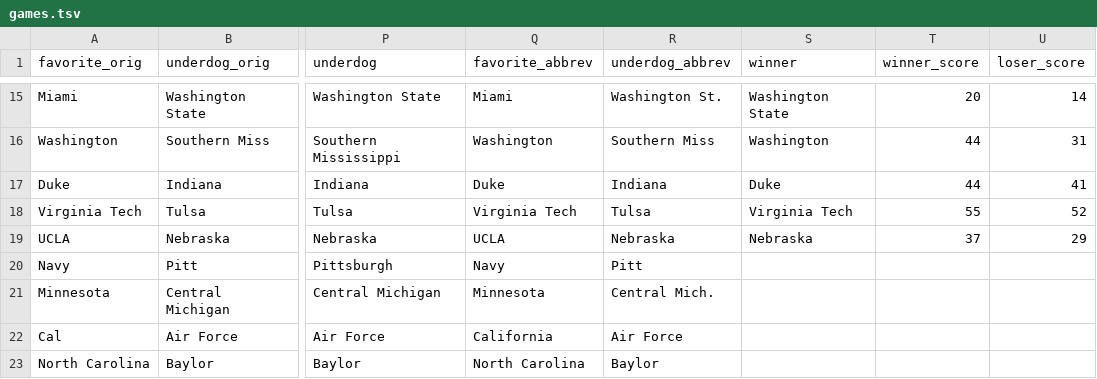
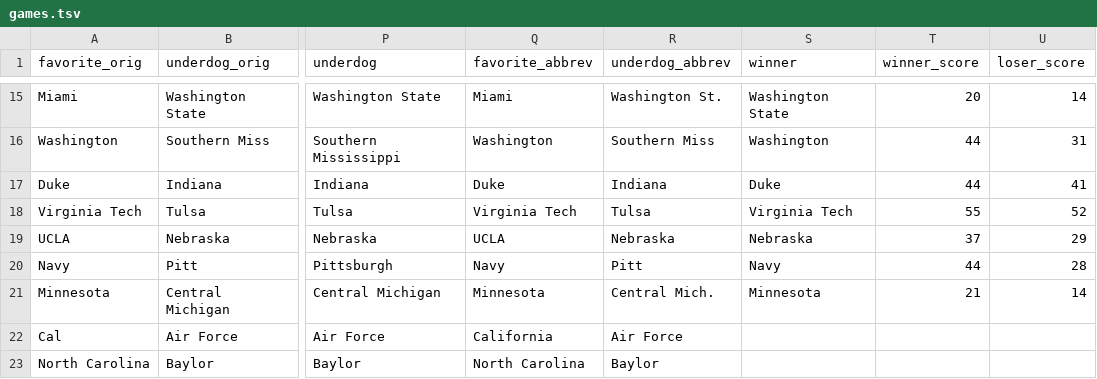
Before and after one commit to rjmorris/bowl_pickem, a TSV file: 2015/data/games.tsv, drawn as a sheet; only a part is shown, gaps mark what is left out; the diff names each change by its address in the sheet, - before the commit and + after, or states it on an @@ line.

Commit message:
Updated with results of latest games.

```diff
--- a/2015/data/games.tsv
+++ b/2015/data/games.tsv
-S20 (winner): (empty)
+S20 (winner): Navy
-T20 (winner_score): (empty)
+T20 (winner_score): 44
-U20 (loser_score): (empty)
+U20 (loser_score): 28
-S21 (winner): (empty)
+S21 (winner): Minnesota
-T21 (winner_score): (empty)
+T21 (winner_score): 21
-U21 (loser_score): (empty)
+U21 (loser_score): 14
```
